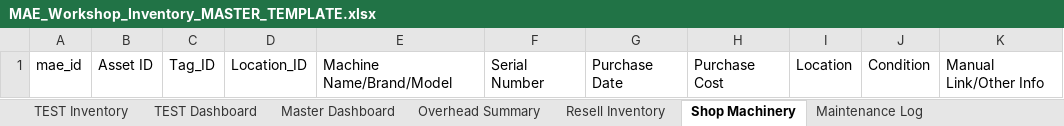
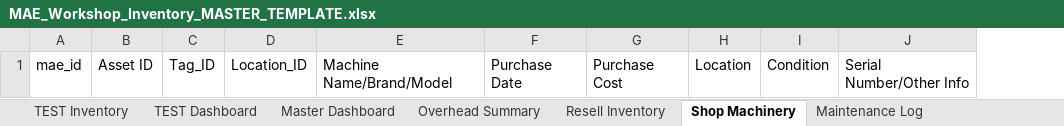
Before and after one commit to NemoArtifex/MAE-Custom-Workshop-Inventory-System, an Excel workbook: MAE_Workshop_Inventory_MASTER_TEMPLATE.xlsx, sheet Shop Machinery, drawn as a sheet; values as stored, in another font and other column widths than the file's, no borders; table styles not drawn; removed rows and columns are numbered as before the commit, all else as after; the diff names each change by its address in the sheet, - before the commit and + after, or states it on an @@ line.

Commit message:
adjusted config/excel to change and/or hide several columns to reduce unnecessary columns

```diff
--- a/MAE_Workshop_Inventory_MASTER_TEMPLATE.xlsx (sheet Shop Machinery)
+++ b/MAE_Workshop_Inventory_MASTER_TEMPLATE.xlsx (sheet Shop Machinery)
-column F, row 1: Serial Number
-column K, row 1: Manual Link/Other Info
+column J, row 1: Serial Number/Other Info
```
Also changed, not shown: sheet Resell Inventory, 1 other file.
